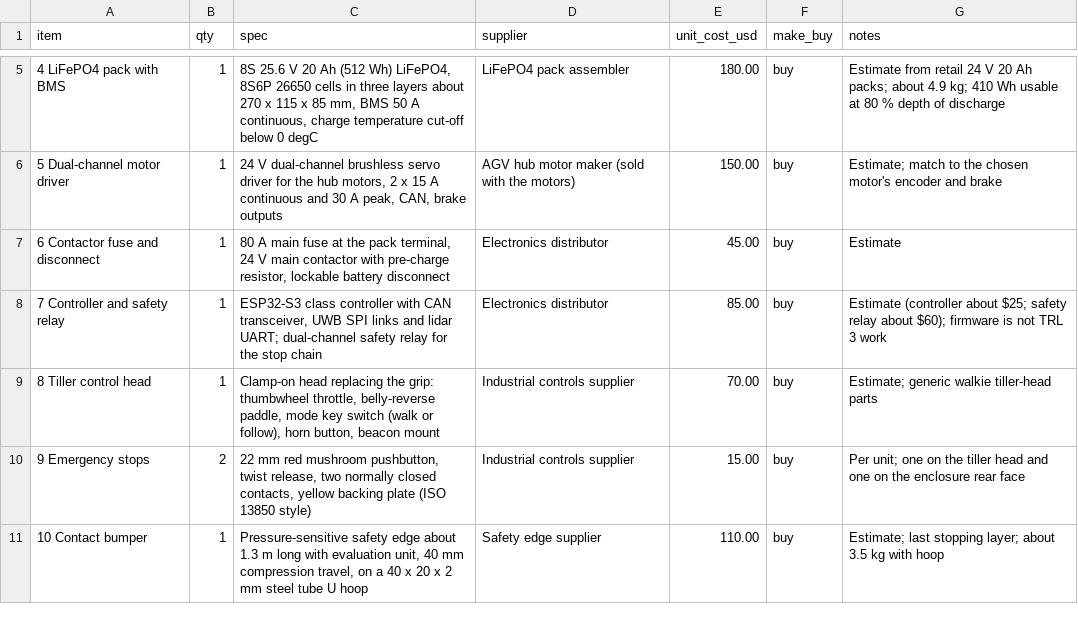
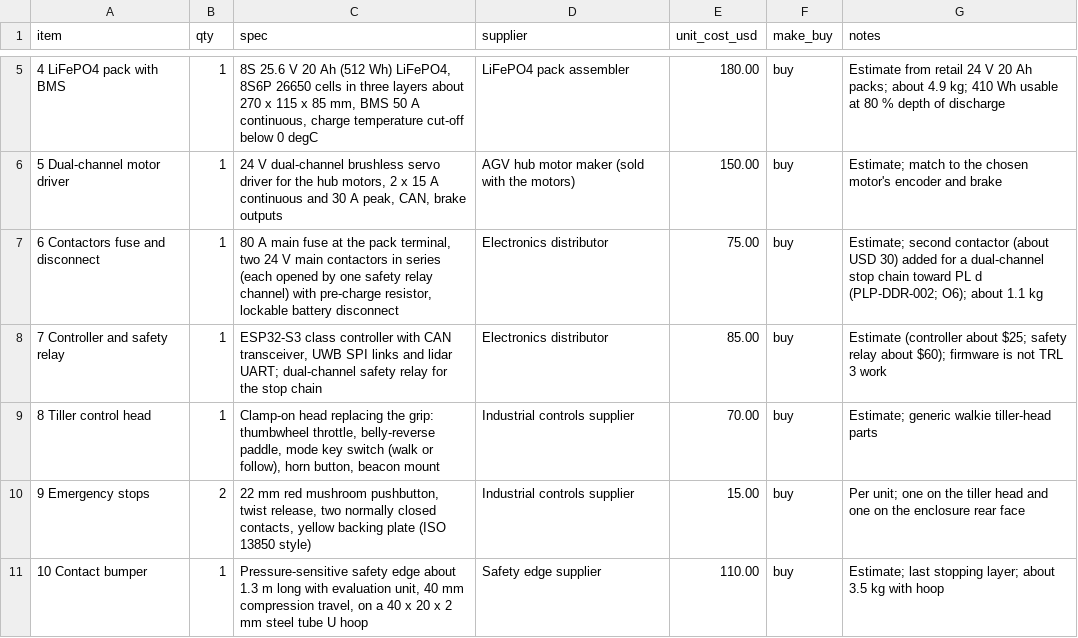
Before and after one commit to BoujeeEnjinia1701/palletpilot, a CSV file: bom/bom.csv, drawn as a sheet; only a part is shown, gaps mark what is left out.

```diff
--- a/bom/bom.csv
+++ b/bom/bom.csv
@@ -6,3 +6,3 @@ item,qty,spec,supplier,unit_cost_usd,make_buy,notes
 5 Dual-channel motor driver,1,"24 V dual-channel brushless servo driver for the hub motors, 2 x 15 A continuous and 30 A peak, CAN, brake outputs",AGV hub motor maker (sold with the motors),150.00,buy,Estimate; match to the chosen motor's encoder and brake
-6 Contactor fuse and disconnect,1,"80 A main fuse at the pack terminal, 24 V main contactor with pre-charge resistor, lockable battery disconnect",Electronics distributor,45.00,buy,Estimate
+6 Contactors fuse and disconnect,1,"80 A main fuse at the pack terminal, two 24 V main contactors in series (each opened by one safety relay channel) with pre-charge resistor, lockable battery disconnect",Electronics distributor,75.00,buy,Estimate; second contactor (about USD 30) added for a dual-channel stop chain toward PL d (PLP-DDR-002; O6); about 1.1 kg
 7 Controller and safety relay,1,"ESP32-S3 class controller with CAN transceiver, UWB SPI links and lidar UART; dual-channel safety relay for the stop chain",Electronics distributor,85.00,buy,Estimate (controller about $25; safety relay about $60); firmware is not TRL 3 work
```
Also changed, not shown: 44 other files.
